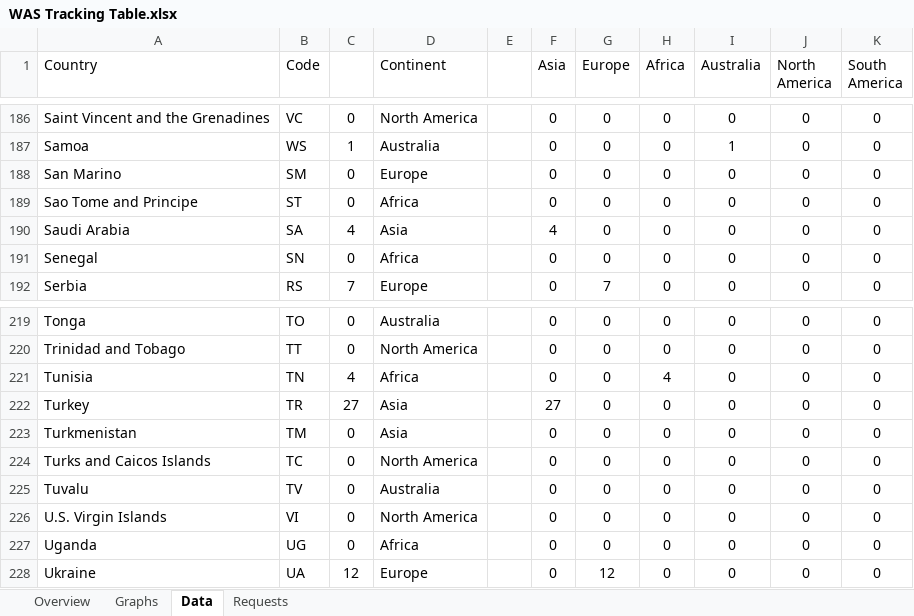
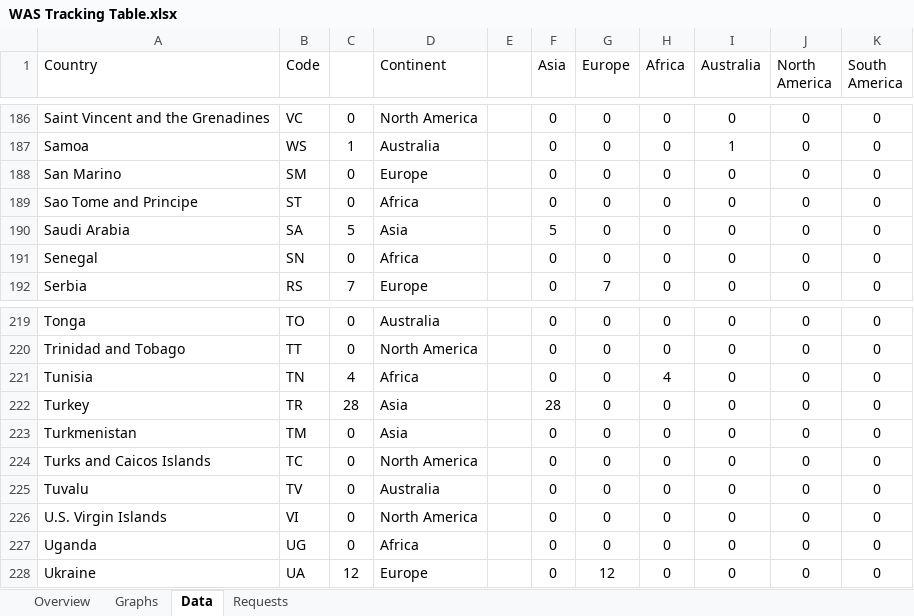
Before and after one commit to RvP93/WorldAirlinersSet, an Excel workbook: documentation/WAS Tracking Table.xlsx, sheet Data, drawn as a sheet; only a part is shown, gaps mark what is left out; values as stored, in another font and other column widths than the file's, no borders; charts and pictures not drawn; the diff covers the shown part only; the diff names each change by its address in the sheet, - before the commit and + after, or states it on an @@ line.

```diff
--- a/documentation/WAS Tracking Table.xlsx (sheet Data)
+++ b/documentation/WAS Tracking Table.xlsx (sheet Data)
-C190: 4
+C190: 5
-F190 (Asia): 4
+F190 (Asia): 5
-C222: 27
+C222: 28
-F222 (Asia): 27
+F222 (Asia): 28
```
Also changed, not shown: 13 edited cells elsewhere in this sheet, sheet Overview, sheet Graphs, charts or pictures, 12 other files.
